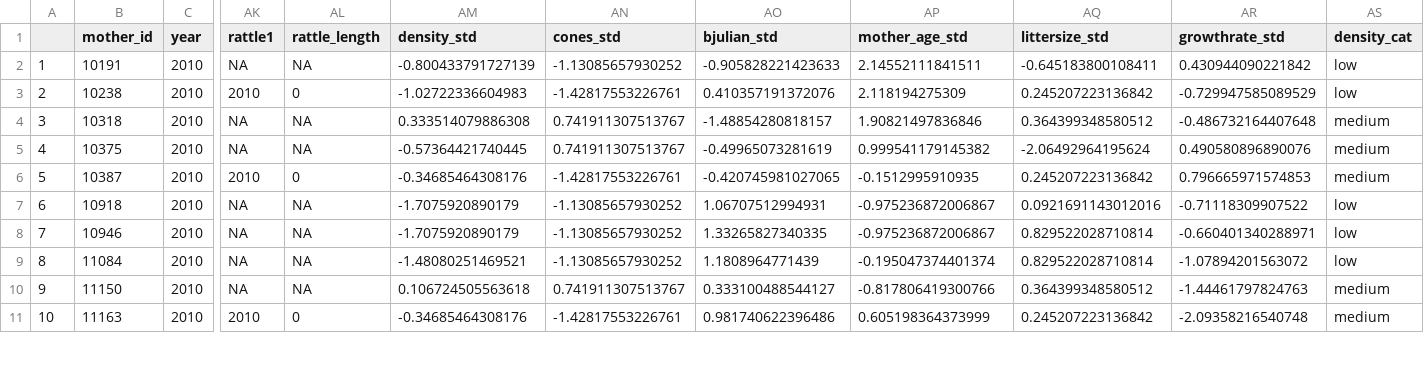
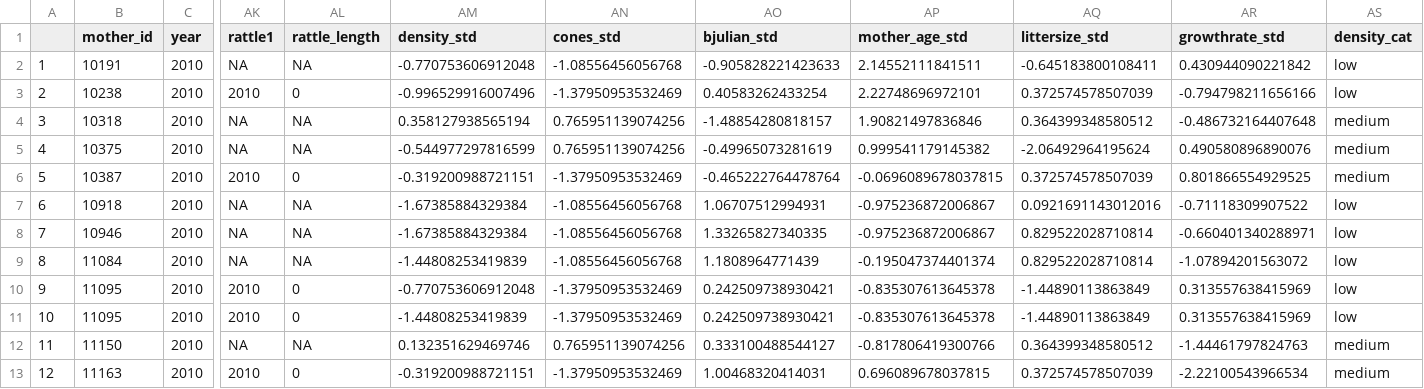
Before and after one commit to jballuffi/KRSP_exploring, a CSV file: Output/Data/rattle_cleaned_litters.csv, drawn as a sheet; only a part is shown, gaps mark what is left out; addresses are those after the commit; rows hold the shown columns only; the diff covers the shown part only; the diff names each change by its address in the sheet, - before the commit and + after, or states it on an @@ line.

```diff
--- a/Output/Data/rattle_cleaned_litters.csv
+++ b/Output/Data/rattle_cleaned_litters.csv
-AM2 (density_std): -0.800433791727139
+AM2 (density_std): -0.770753606912048
-AN2 (cones_std): -1.13085657930252
+AN2 (cones_std): -1.08556456056768
-AM3 (density_std): -1.02722336604983
+AM3 (density_std): -0.996529916007496
-AN3 (cones_std): -1.42817553226761
+AN3 (cones_std): -1.37950953532469
-AO3 (bjulian_std): 0.410357191372076
+AO3 (bjulian_std): 0.40583262433254
-AP3 (mother_age_std): 2.118194275309
+AP3 (mother_age_std): 2.22748696972101
-AQ3 (littersize_std): 0.245207223136842
+AQ3 (littersize_std): 0.372574578507039
-AR3 (growthrate_std): -0.729947585089529
+AR3 (growthrate_std): -0.794798211656166
-AM4 (density_std): 0.333514079886308
+AM4 (density_std): 0.358127938565194
-AN4:AN5 (cones_std): 0.741911307513767
+AN4:AN5 (cones_std): 0.765951139074256
-AM5 (density_std): -0.57364421740445
+AM5 (density_std): -0.544977297816599
-AM6 (density_std): -0.34685464308176
+AM6 (density_std): -0.319200988721151
-AN6 (cones_std): -1.42817553226761
+AN6 (cones_std): -1.37950953532469
-AO6 (bjulian_std): -0.420745981027065
+AO6 (bjulian_std): -0.465222764478764
-AP6 (mother_age_std): -0.1512995910935
+AP6 (mother_age_std): -0.0696089678037815
-AQ6 (littersize_std): 0.245207223136842
+AQ6 (littersize_std): 0.372574578507039
-AR6 (growthrate_std): 0.796665971574853
+AR6 (growthrate_std): 0.801866554929525
-AM7:AM8 (density_std): -1.7075920890179
+AM7:AM8 (density_std): -1.67385884329384
-AN7:AN9 (cones_std): -1.13085657930252
+AN7:AN9 (cones_std): -1.08556456056768
-AM9 (density_std): -1.48080251469521
+AM9 (density_std): -1.44808253419839
+row 10: 9 | 11095 | 2010 | 2010 | 0 | -0.770753606912048 | -1.37950953532469 | 0.242509738930421 | -0.835307613645378 | -1.44890113863849 | 0.313557638415969 | low
+row 11: 10 | 11095 | 2010 | 2010 | 0 | -1.44808253419839 | -1.37950953532469 | 0.242509738930421 | -0.835307613645378 | -1.44890113863849 | 0.313557638415969 | low
@@ column A renumbered from row 12 down @@
-AM12 (density_std): 0.106724505563618
+AM12 (density_std): 0.132351629469746
-AN12 (cones_std): 0.741911307513767
+AN12 (cones_std): 0.765951139074256
-AM13 (density_std): -0.34685464308176
+AM13 (density_std): -0.319200988721151
-AN13 (cones_std): -1.42817553226761
+AN13 (cones_std): -1.37950953532469
-AO13 (bjulian_std): 0.981740622396486
+AO13 (bjulian_std): 1.00468320414031
-AP13 (mother_age_std): 0.605198364373999
+AP13 (mother_age_std): 0.696089678037815
-AQ13 (littersize_std): 0.245207223136842
+AQ13 (littersize_std): 0.372574578507039
-AR13 (growthrate_std): -2.09358216540748
+AR13 (growthrate_std): -2.22100543966534
```
Also changed, not shown: 56 edited cells elsewhere in this file, 6 other files.
